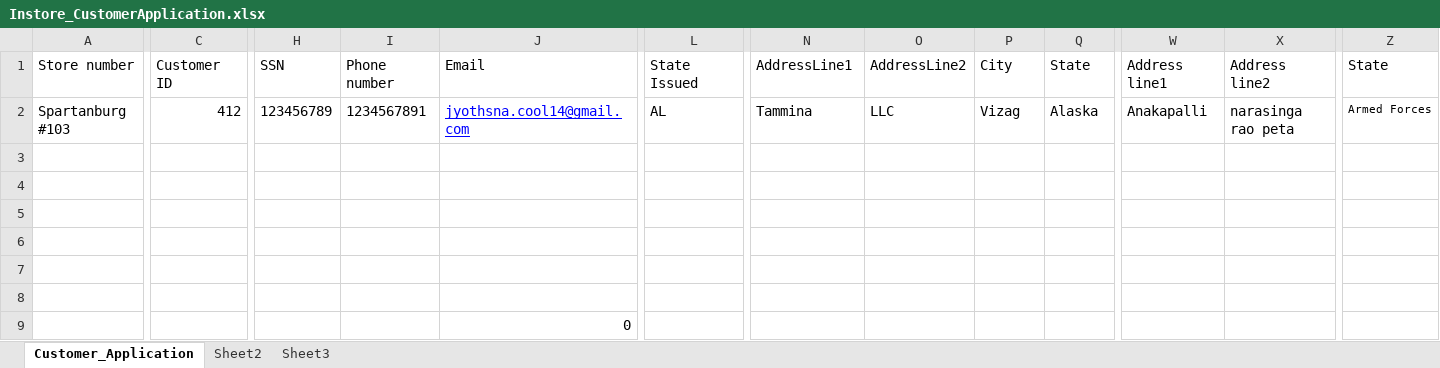
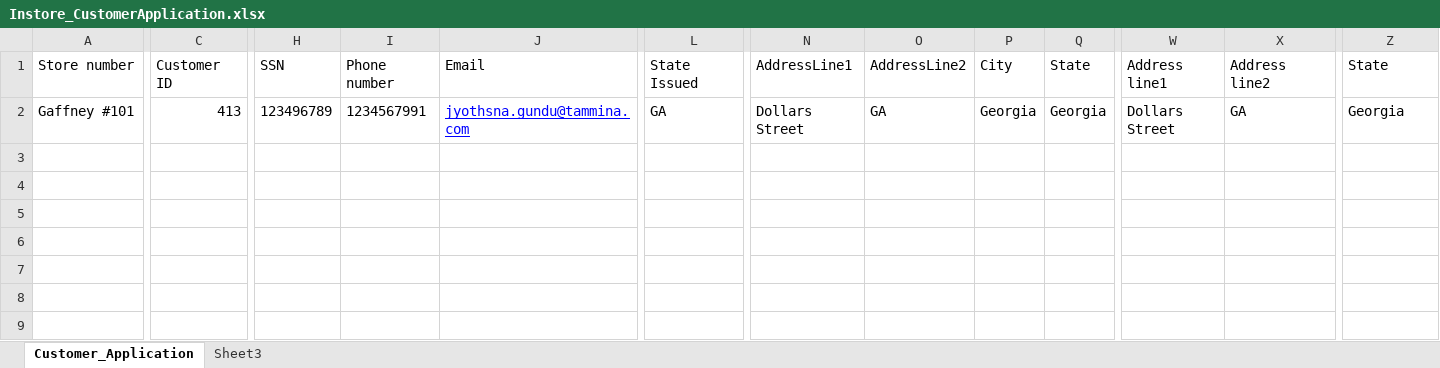
Before and after one commit to bhargav-automation/Appain__F_B, an Excel workbook: Data/Instore_CustomerApplication.xlsx, sheet Customer_Application, drawn as a sheet; only a part is shown, gaps mark what is left out; values as stored, in another font and other column widths than the file's, no borders; rows hold the shown columns only; the diff covers the shown part only; the diff names each change by its address in the sheet, - before the commit and + after, or states it on an @@ line.

Commit message:
Online Customer app

```diff
--- a/Data/Instore_CustomerApplication.xlsx (sheet Customer_Application)
+++ b/Data/Instore_CustomerApplication.xlsx (sheet Customer_Application)
-sheet tab: Sheet2
-A2 (Store number): Spartanburg #103
+A2 (Store number): Gaffney #101
-C2 (Customer ID): 412
+C2 (Customer ID): 413
-H2 (SSN): 123456789
+H2 (SSN): 123496789
-I2 (Phone number): 1234567891
+I2 (Phone number): 1234567991
-J2 (Email): jyothsna.cool14@gmail.com
+J2 (Email): jyothsna.gundu@tammina.com
-L2 (State Issued): AL
+L2 (State Issued): GA
-N2 (AddressLine1): Tammina
+N2 (AddressLine1): Dollars Street
-O2 (AddressLine2): LLC
+O2 (AddressLine2): GA
-P2 (City): Vizag
+P2 (City): Georgia
-Q2 (State): Alaska
+Q2 (State): Georgia
-W2 (Address line1): Anakapalli
+W2 (Address line1): Dollars Street
-X2 (Address line2): narasinga rao peta
+X2 (Address line2): GA
-Z2 (State): Armed Forces
+Z2 (State): Georgia
@@ Z2 text size: larger @@
-row 3: (empty)
-row 4: (empty)
-row 5: (empty)
-row 6: (empty)
-row 7: (empty)
-row 8: (empty)
-row 9:  |  |  |  | 0
```
Also changed, not shown: 6 edited cells elsewhere in this sheet, Data/Vechile Inspection.xlsx, 7 other files.
